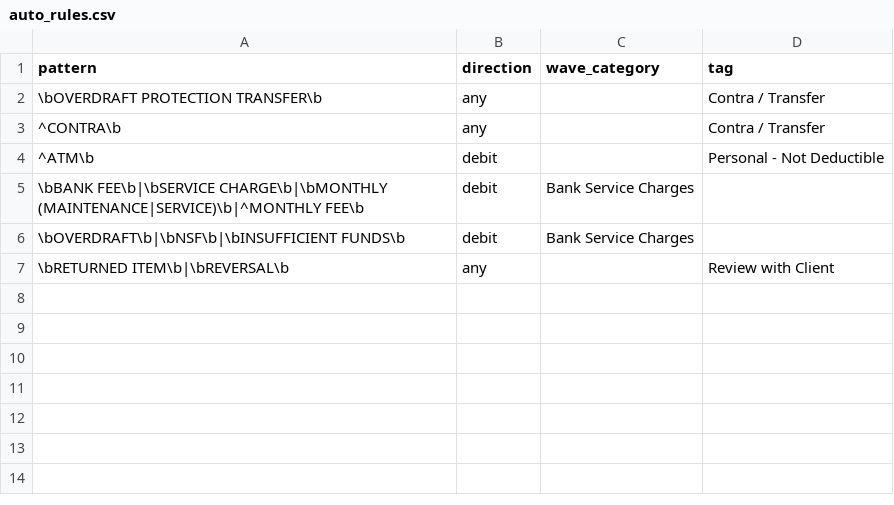
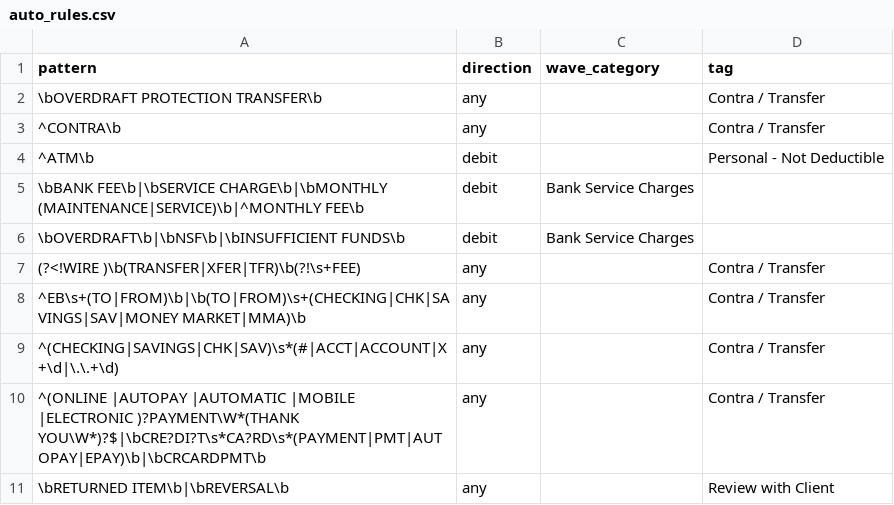
Before and after one commit to umaramana/findata-utils, a CSV file: docs/auto_rules.csv, drawn as a sheet; the diff names each change by its address in the sheet, - before the commit and + after, or states it on an @@ line.

```diff
--- a/docs/auto_rules.csv
+++ b/docs/auto_rules.csv
+row 7: (?<!WIRE )\b(TRANSFER|XFER|TFR)\b(?!\s+FEE) | any |  | Contra / Transfer
+row 8: ^EB\s+(TO|FROM)\b|\b(TO|FROM)\s+(CHECKING|CHK|SAVINGS|SAV|MONEY MARKET|MMA)\b | any |  | Contra / Transfer
+row 9: ^(CHECKING|SAVINGS|CHK|SAV)\s*(#|ACCT|ACCOUNT|X+\d|\.\.+\d) | any |  | Contra / Transfer
+row 10: ^(ONLINE |AUTOPAY |AUTOMATIC |MOBILE |ELECTRONIC )?PAYMENT\W*(THANK YOU\W*)?$|\bCRE?DI?T\s*CA?RD\s*(PAYMENT|PMT|AUTOPAY|EPAY)\b|\bCRCARDPMT\b | any |  | Contra / Transfer
```
Also changed, not shown: 6 other files.
